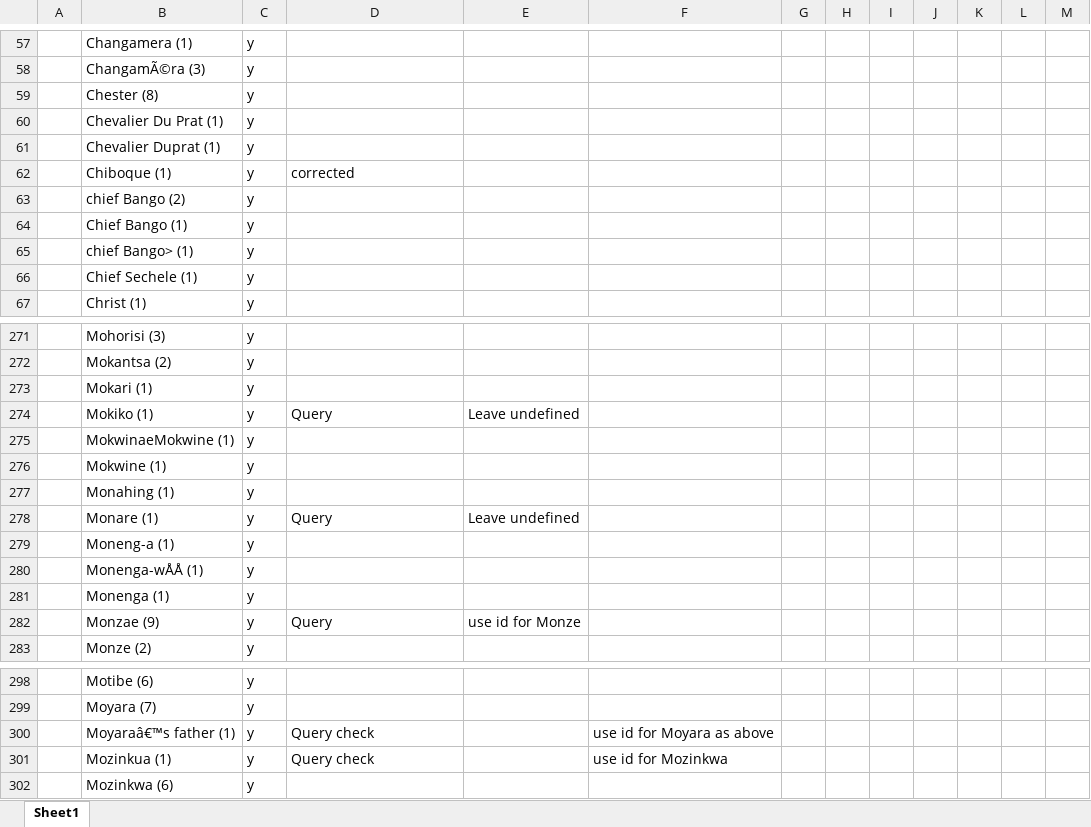
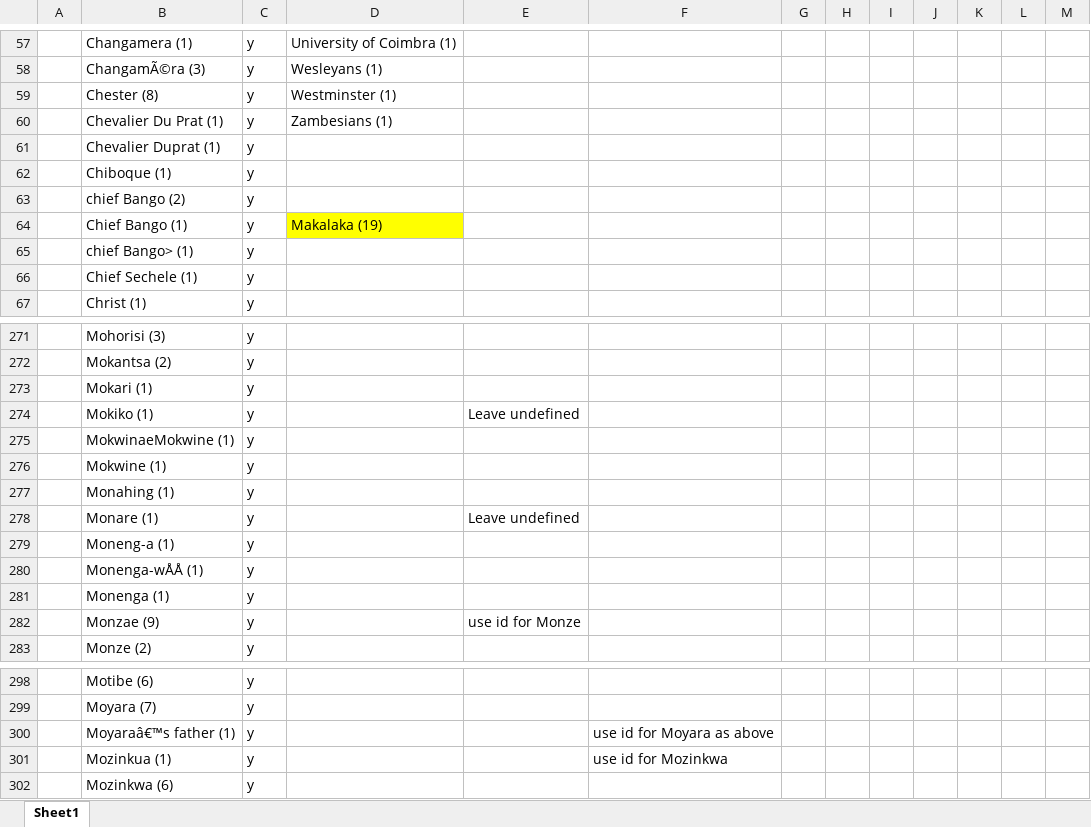
Before and after one commit to livingstoneonline/LEAP-MT, an Excel workbook: Kate.CheckList.MT.xlsx, sheet Sheet1, drawn as a sheet; only a part is shown, gaps mark what is left out; values as stored, in another font and other column widths than the file's, no borders; the diff covers the shown part only; the diff names each change by its address in the sheet, - before the commit and + after, or states it on an @@ line.

```diff
--- a/Kate.CheckList.MT.xlsx (sheet Sheet1)
+++ b/Kate.CheckList.MT.xlsx (sheet Sheet1)
-D57: (empty)
+D57: University of Coimbra (1)
-D58: (empty)
+D58: Wesleyans (1)
-D59: (empty)
+D59: Westminster (1)
-D60: (empty)
+D60: Zambesians (1)
-D62: corrected
+D62: (empty)
-D64: (empty)
+D64: Makalaka (19)
-D64 fill: none
+D64 fill: #FFFF00
-D274: Query
+D274: (empty)
-D278: Query
+D278: (empty)
-D282: Query
+D282: (empty)
-D300:D301: Query check
+D300:D301: (empty)
```
Also changed, not shown: 86 edited cells and cell formats elsewhere in this sheet, 39 other files.
